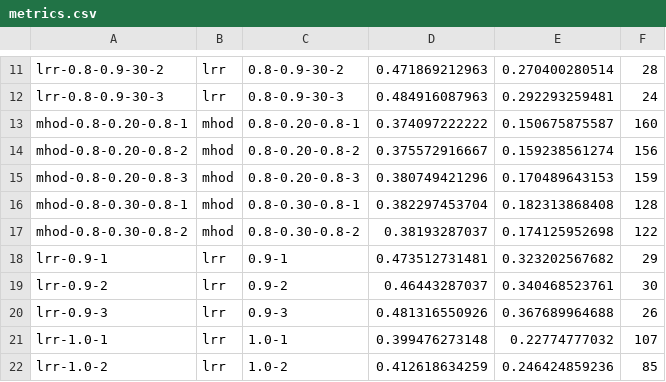
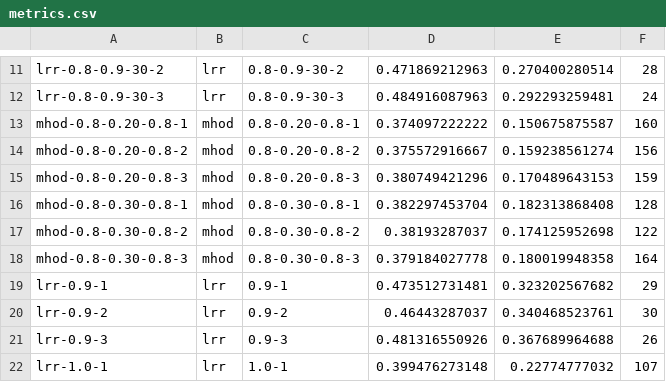
Before and after one commit to beloglazov/ccpe-2014-experiments, a CSV file: results/metrics.csv, drawn as a sheet; only a part is shown, gaps mark what is left out; the shorter side is filled out with more unchanged rows; the diff names each change by its address in the sheet, - before the commit and + after, or states it on an @@ line.

Commit message:
Added results mhod-0.8-0.30-0.8-3

```diff
--- a/results/metrics.csv
+++ b/results/metrics.csv
+row 18: mhod-0.8-0.30-0.8-3 | mhod | 0.8-0.30-0.8-3 | 0.379184027778 | 0.180019948358 | 164
```
Also changed, not shown: 2 other files.
